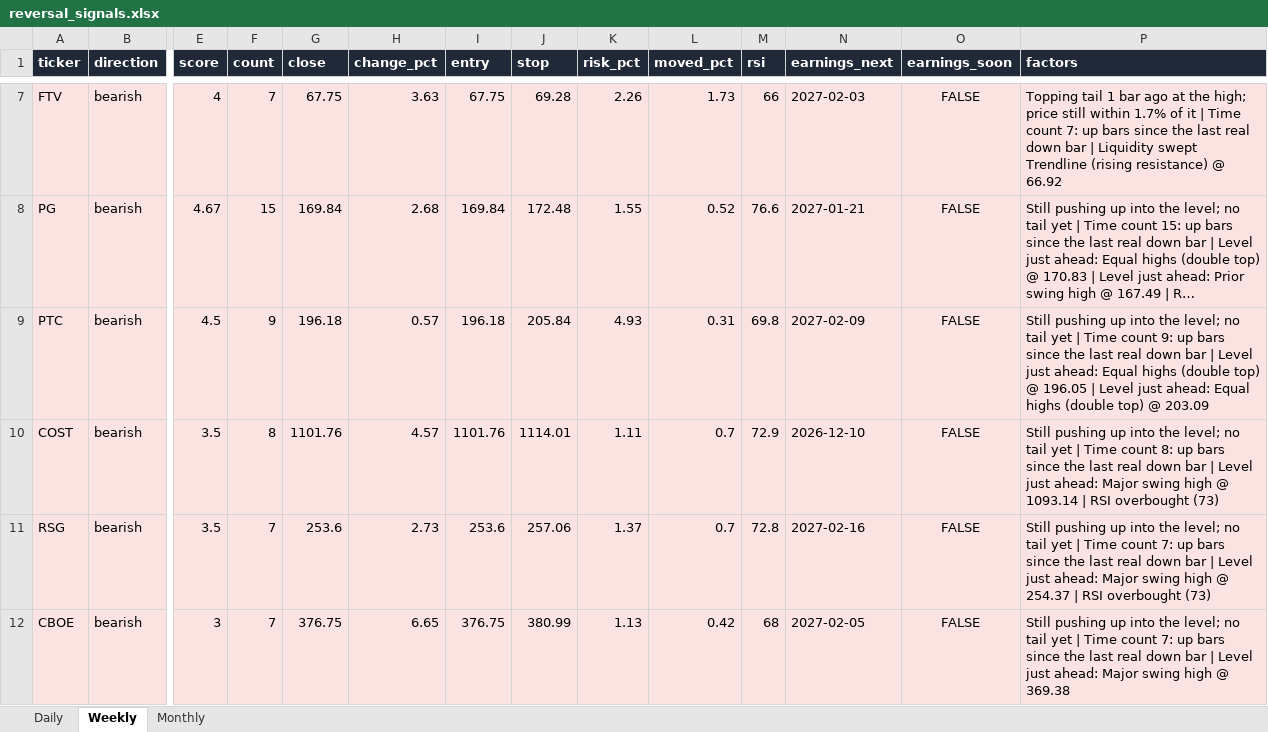
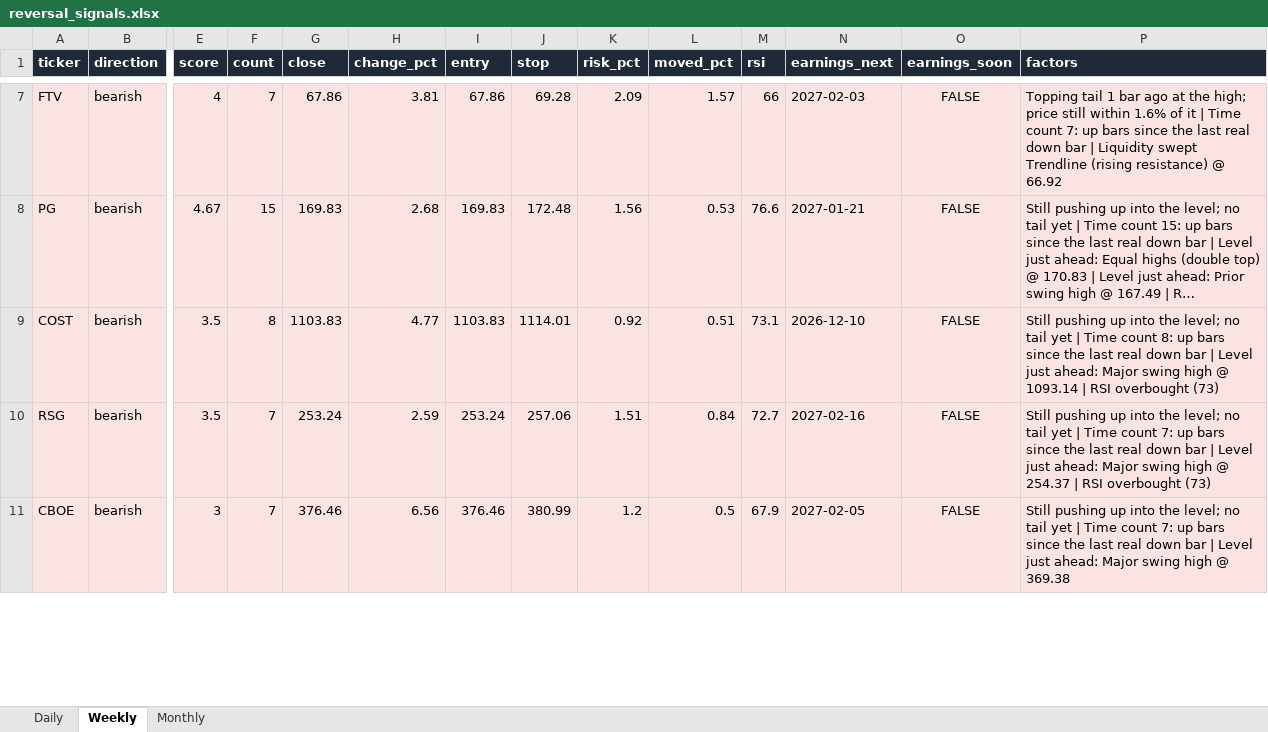
Before and after one commit to Ron1415/reversal-scanner, an Excel workbook: site/reversal_signals.xlsx, sheet Weekly, drawn as a sheet; only a part is shown, gaps mark what is left out; long unchanged cells end in …; values as stored, in another font and other column widths than the file's, no borders; removed rows and columns are numbered as before the commit, all else as after; rows hold the shown columns only; the diff covers the shown part only; the diff names each change by its address in the sheet, - before the commit and + after, or states it on an @@ line.

```diff
--- a/site/reversal_signals.xlsx (sheet Weekly)
+++ b/site/reversal_signals.xlsx (sheet Weekly)
-G7 (close): 67.75
+G7 (close): 67.86
-H7 (change_pct): 3.63
+H7 (change_pct): 3.81
-I7 (entry): 67.75
+I7 (entry): 67.86
-K7 (risk_pct): 2.26
+K7 (risk_pct): 2.09
-L7 (moved_pct): 1.73
+L7 (moved_pct): 1.57
-P7 (factors): …still within 1.7% of it…
+P7 (factors): …still within 1.6% of it…
-G8 (close): 169.84
+G8 (close): 169.83
-I8 (entry): 169.84
+I8 (entry): 169.83
-K8 (risk_pct): 1.55
+K8 (risk_pct): 1.56
-L8 (moved_pct): 0.52
+L8 (moved_pct): 0.53
-row 9: PTC | bearish | 4.5 | 9 | 196.18 | 0.57 | 196.18 | 205.84 | 4.93 | 0.31 | 69.8 | 2027-02-09 | FALSE | Still pushing up into the level; no tail yet | Time count 9: up bars since the last real down bar | Level just ahead: Equal highs (double top) @ 196.05 | Level just ahead: Equal highs (double top) @ 203.09
-G9 (close): 1101.76
+G9 (close): 1103.83
-H9 (change_pct): 4.57
+H9 (change_pct): 4.77
-I9 (entry): 1101.76
+I9 (entry): 1103.83
-K9 (risk_pct): 1.11
+K9 (risk_pct): 0.92
-L9 (moved_pct): 0.7
+L9 (moved_pct): 0.51
-M9 (rsi): 72.9
+M9 (rsi): 73.1
-G10 (close): 253.6
+G10 (close): 253.24
-H10 (change_pct): 2.73
+H10 (change_pct): 2.59
-I10 (entry): 253.6
+I10 (entry): 253.24
-K10 (risk_pct): 1.37
+K10 (risk_pct): 1.51
-L10 (moved_pct): 0.7
+L10 (moved_pct): 0.84
-M10 (rsi): 72.8
+M10 (rsi): 72.7
-G11 (close): 376.75
+G11 (close): 376.46
-H11 (change_pct): 6.65
+H11 (change_pct): 6.56
-I11 (entry): 376.75
+I11 (entry): 376.46
-K11 (risk_pct): 1.13
+K11 (risk_pct): 1.2
-L11 (moved_pct): 0.42
+L11 (moved_pct): 0.5
-M11 (rsi): 68
+M11 (rsi): 67.9
```
Also changed, not shown: 1 added row and 47 edited cells elsewhere in this sheet, sheet Daily, 9 other files.
